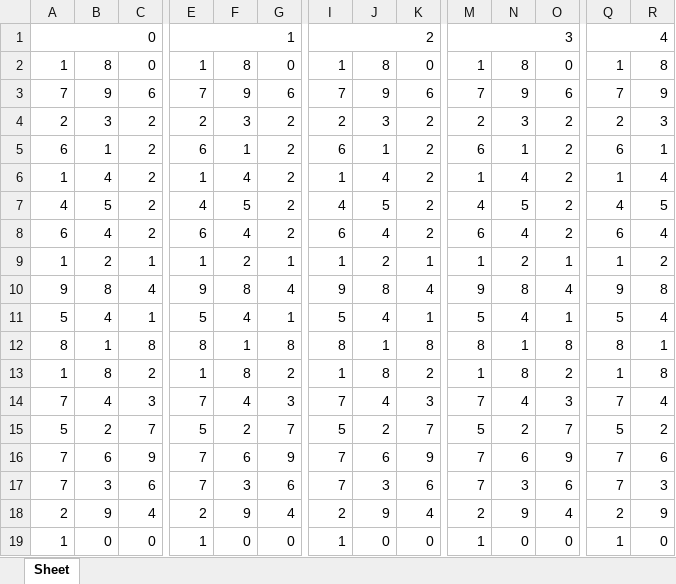
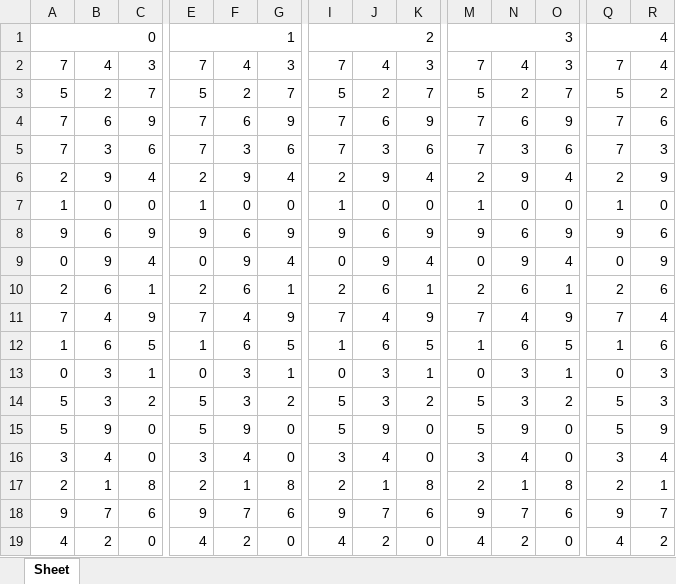
Before and after one commit to jsuci/gidapp, an Excel workbook: swertres/digit_position.xlsx, sheet Sheet, drawn as a sheet; only a part is shown, gaps mark what is left out; the shorter side is filled out with more unchanged rows; values as stored, in another font and other column widths than the file's, no cell formats; removed rows and columns are numbered as before the commit, all else as after; rows hold the shown columns only; the diff covers the shown part only; the diff names each change by its address in the sheet, - before the commit and + after, or states it on an @@ line.

```diff
--- a/swertres/digit_position.xlsx (sheet Sheet)
+++ b/swertres/digit_position.xlsx (sheet Sheet)
-row 2: 1 | 8 | 0 | 1 | 8 | 0 | 1 | 8 | 0 | 1 | 8 | 0 | 1 | 8
-row 3: 7 | 9 | 6 | 7 | 9 | 6 | 7 | 9 | 6 | 7 | 9 | 6 | 7 | 9
-row 4: 2 | 3 | 2 | 2 | 3 | 2 | 2 | 3 | 2 | 2 | 3 | 2 | 2 | 3
-row 5: 6 | 1 | 2 | 6 | 1 | 2 | 6 | 1 | 2 | 6 | 1 | 2 | 6 | 1
-row 6: 1 | 4 | 2 | 1 | 4 | 2 | 1 | 4 | 2 | 1 | 4 | 2 | 1 | 4
-row 7: 4 | 5 | 2 | 4 | 5 | 2 | 4 | 5 | 2 | 4 | 5 | 2 | 4 | 5
-row 8: 6 | 4 | 2 | 6 | 4 | 2 | 6 | 4 | 2 | 6 | 4 | 2 | 6 | 4
-row 9: 1 | 2 | 1 | 1 | 2 | 1 | 1 | 2 | 1 | 1 | 2 | 1 | 1 | 2
-row 10: 9 | 8 | 4 | 9 | 8 | 4 | 9 | 8 | 4 | 9 | 8 | 4 | 9 | 8
-row 11: 5 | 4 | 1 | 5 | 4 | 1 | 5 | 4 | 1 | 5 | 4 | 1 | 5 | 4
-row 12: 8 | 1 | 8 | 8 | 1 | 8 | 8 | 1 | 8 | 8 | 1 | 8 | 8 | 1
-row 13: 1 | 8 | 2 | 1 | 8 | 2 | 1 | 8 | 2 | 1 | 8 | 2 | 1 | 8
```
Also changed, not shown: 12 added rows elsewhere in this sheet, cell formats, swertres/excel_results.xlsx, swertres/excel_results_2.xlsx, 15 other files.
